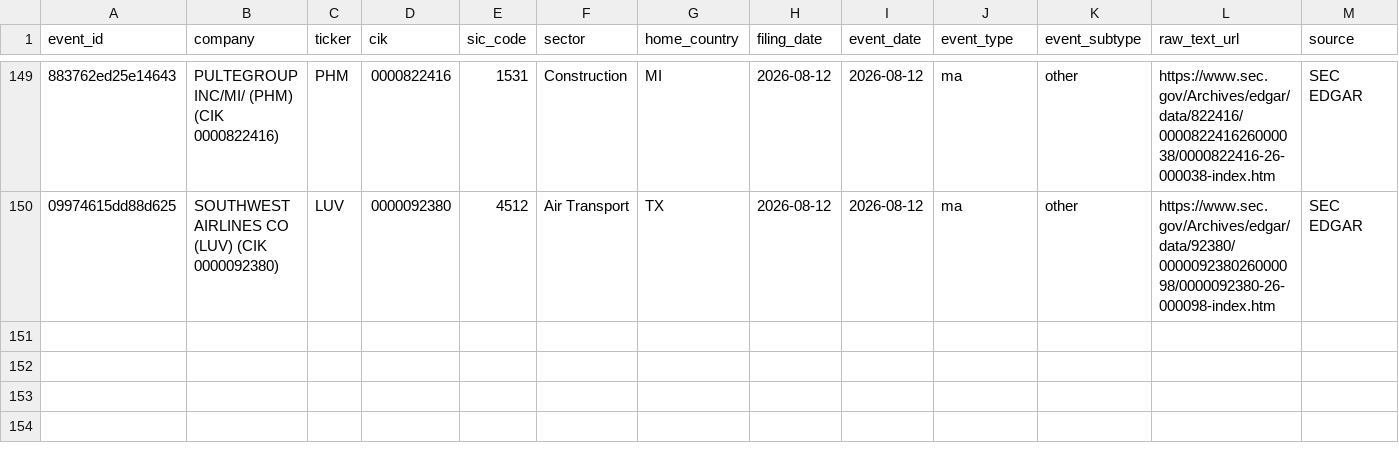
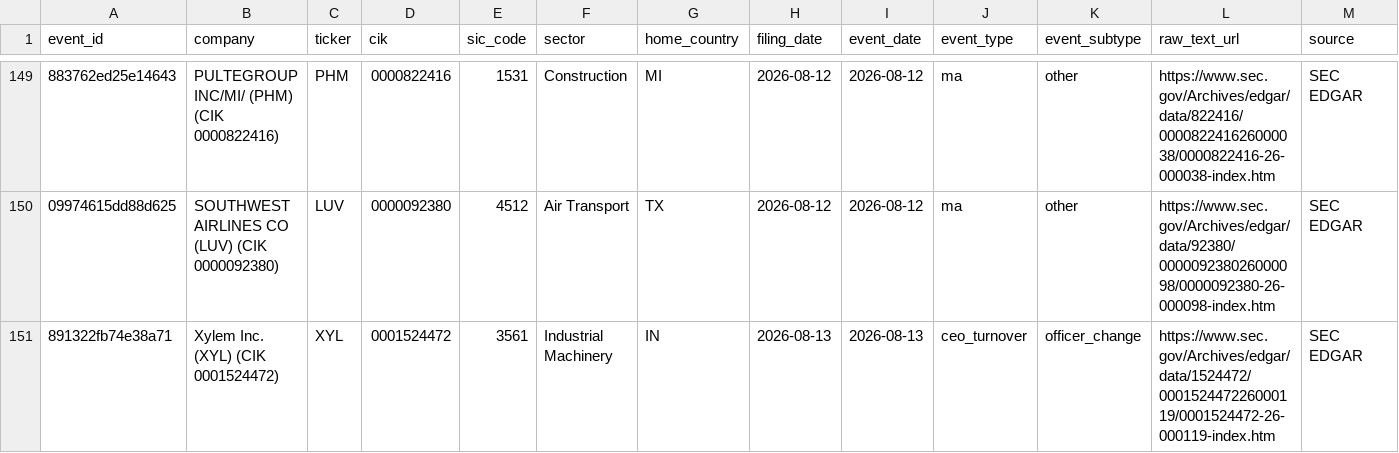
Before and after one commit to Arthurliangli/strategic-event-tracker, a CSV file: data/events/events.csv, drawn as a sheet; only a part is shown, gaps mark what is left out; rows hold the shown columns only; the diff names each change by its address in the sheet, - before the commit and + after, or states it on an @@ line.

Commit message:
predict: 2026-08-14 02:06 UTC — auto-update events & predictions

```diff
--- a/data/events/events.csv
+++ b/data/events/events.csv
+row 151: 891322fb74e38a71 | Xylem Inc. (XYL) (CIK 0001524472) | XYL | 0001524472 | 3561 | Industrial Machinery | IN | 2026-08-13 | 2026-08-13 | ceo_turnover | officer_change | https://www.sec.gov/Archives/edgar/data/1524472/000152447226000119/0001524472-26-000119-index.htm | SEC EDGAR
```
Also changed, not shown: data/predictions/predictions.csv.
